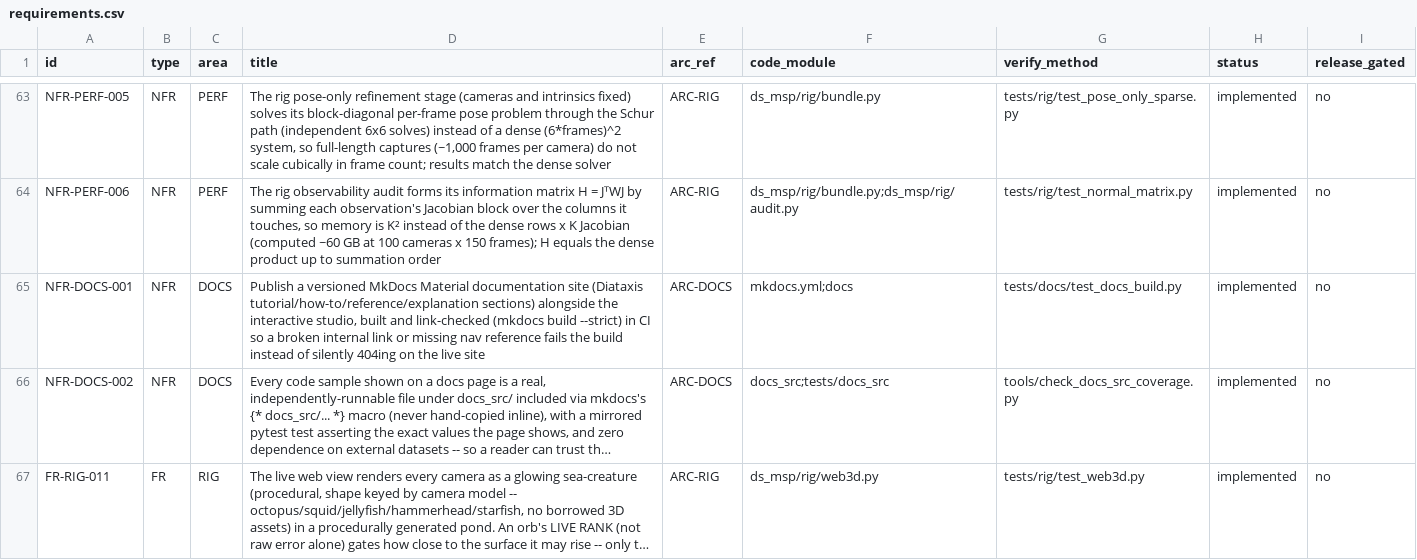
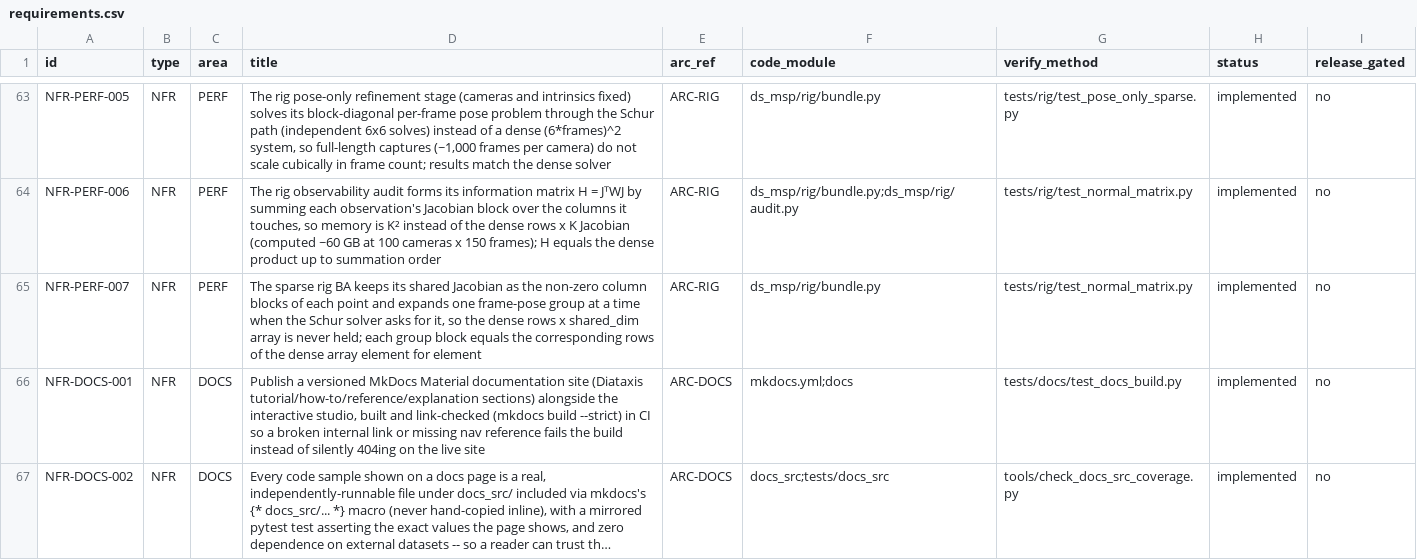
Before and after one commit to Munna-Manoj/DS-MSP, a CSV file: docs/process/srs/requirements.csv, drawn as a sheet; only a part is shown, gaps mark what is left out; the shorter side is filled out with more unchanged rows; long unchanged cells end in ….

```diff
--- a/docs/process/srs/requirements.csv
+++ b/docs/process/srs/requirements.csv
@@ -64,2 +64,3 @@ NFR-PERF-005,NFR,PERF,"The rig pose-only refinement stage (cameras and intrinsic
 NFR-PERF-006,NFR,PERF,"The rig observability audit forms its information matrix H = JᵀWJ by summing each observation's Jacobian block over the columns it touches, so memory is K² instead of the dense rows x K Jacobian (computed ~60 GB at 100 cameras x 150 frames); H equals the dense product up to summation order",ARC-RIG,ds_msp/rig/bundle.py;ds_msp/rig/audit.py,tests/rig/test_normal_matrix.py,implemented,no
+NFR-PERF-007,NFR,PERF,"The sparse rig BA keeps its shared Jacobian as the non-zero column blocks of each point and expands one frame-pose group at a time when the Schur solver asks for it, so the dense rows x shared_dim array is never held; each group block equals the corresponding rows of the dense array element for element",ARC-RIG,ds_msp/rig/bundle.py,tests/rig/test_normal_matrix.py,implemented,no
 NFR-DOCS-001,NFR,DOCS,"Publish a versioned MkDocs Material documentation site (Diataxis tutorial/how-to/reference/explanation sections) alongside the interactive studio, built and link-checked (mkdocs build --strict) in CI so a broken internal link or missing nav reference fails the build instead of silently 404ing on the live site",ARC-DOCS,mkdocs.yml;docs,tests/docs/test_docs_build.py,implemented,no
```
Also changed, not shown: 3 other files.
